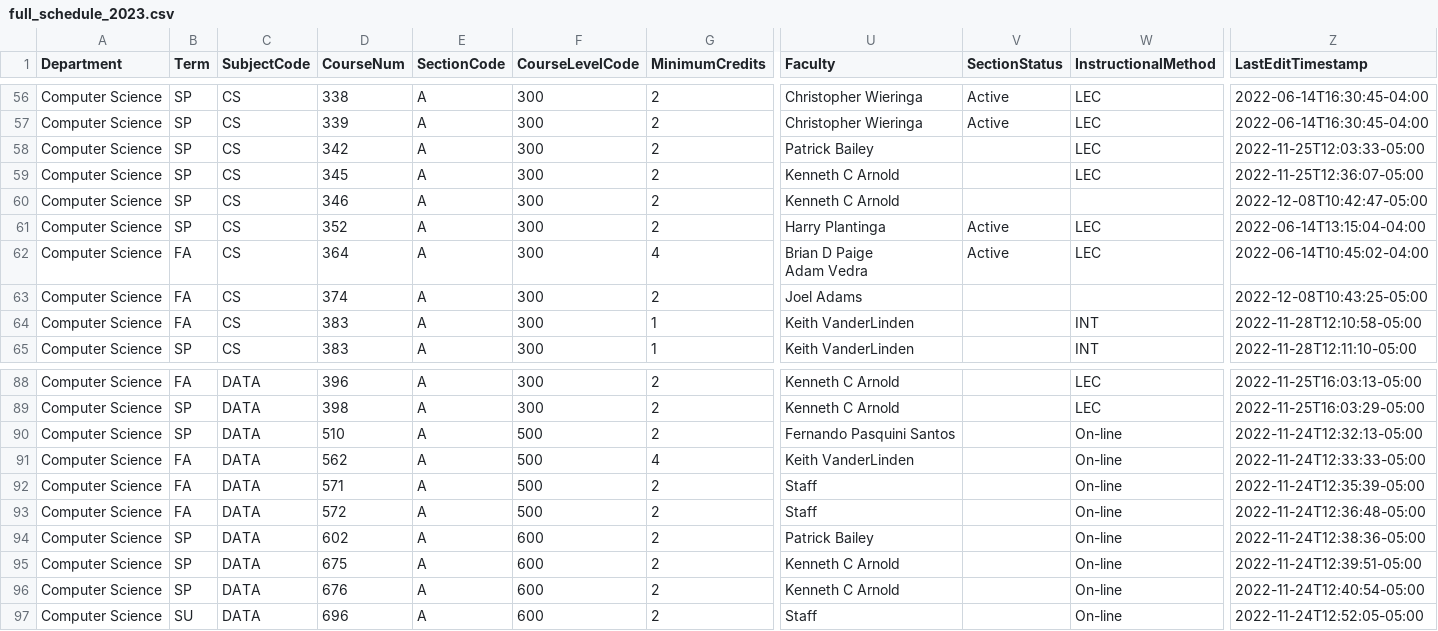
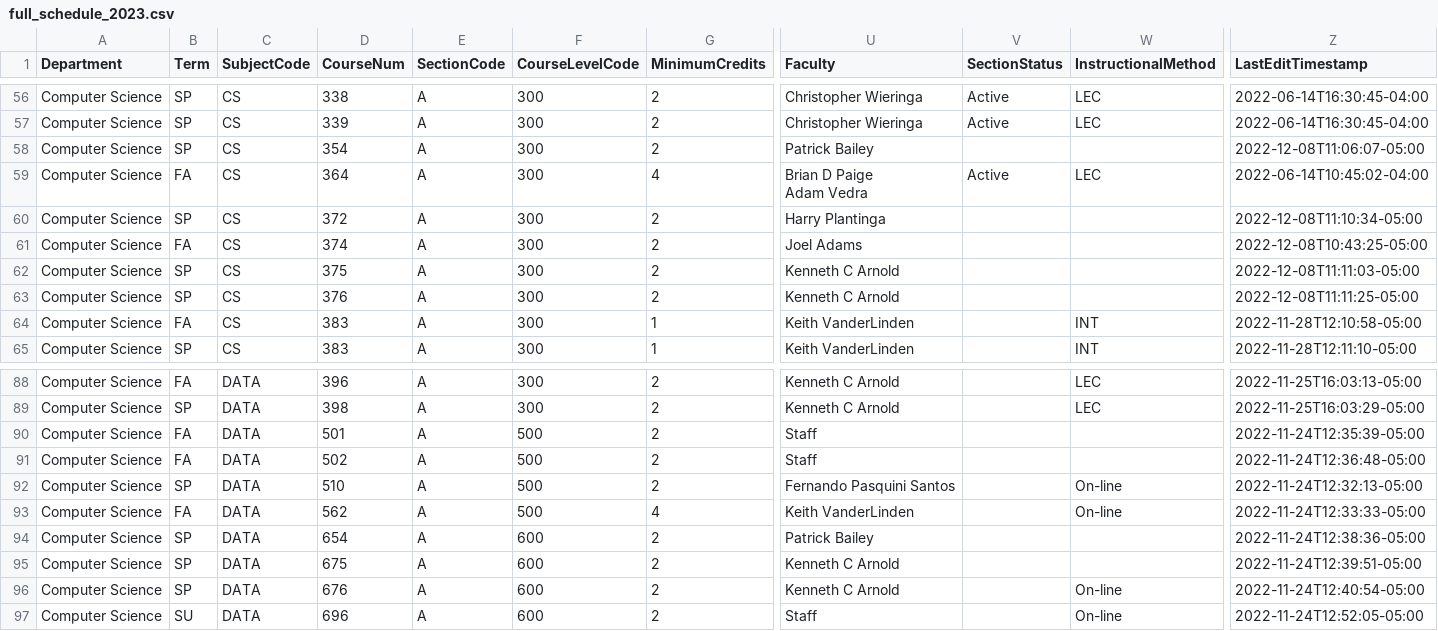
Before and after one commit to kvlinden/kvlinden.github.io, a CSV file: data/full_schedule_2023.csv, drawn as a sheet; only a part is shown, gaps mark what is left out; removed rows and columns are numbered as before the commit, all else as after; rows hold the shown columns only; the diff names each change by its address in the sheet, - before the commit and + after, or states it on an @@ line.

Commit message:
more schedule edits

```diff
--- a/data/full_schedule_2023.csv
+++ b/data/full_schedule_2023.csv
-D58 (CourseNum): 342
+D58 (CourseNum): 354
-W58 (InstructionalMethod): LEC
+W58 (InstructionalMethod): (empty)
-Z58 (LastEditTimestamp): 2022-11-25T12:03:33-05:00
+Z58 (LastEditTimestamp): 2022-12-08T11:06:07-05:00
-row 59: Computer Science | SP | CS | 345 | A | 300 | 2 | Kenneth C Arnold |  | LEC | 2022-11-25T12:36:07-05:00
-row 60: Computer Science | SP | CS | 346 | A | 300 | 2 | Kenneth C Arnold |  |  | 2022-12-08T10:42:47-05:00
-row 61: Computer Science | SP | CS | 352 | A | 300 | 2 | Harry Plantinga | Active | LEC | 2022-06-14T13:15:04-04:00
+row 60: Computer Science | SP | CS | 372 | A | 300 | 2 | Harry Plantinga |  |  | 2022-12-08T11:10:34-05:00
+row 62: Computer Science | SP | CS | 375 | A | 300 | 2 | Kenneth C Arnold |  |  | 2022-12-08T11:11:03-05:00
+row 63: Computer Science | SP | CS | 376 | A | 300 | 2 | Kenneth C Arnold |  |  | 2022-12-08T11:11:25-05:00
+row 90: Computer Science | FA | DATA | 501 | A | 500 | 2 | Staff |  |  | 2022-11-24T12:35:39-05:00
+row 91: Computer Science | FA | DATA | 502 | A | 500 | 2 | Staff |  |  | 2022-11-24T12:36:48-05:00
-row 92: Computer Science | FA | DATA | 571 | A | 500 | 2 | Staff |  | On-line | 2022-11-24T12:35:39-05:00
-row 93: Computer Science | FA | DATA | 572 | A | 500 | 2 | Staff |  | On-line | 2022-11-24T12:36:48-05:00
-D94 (CourseNum): 602
+D94 (CourseNum): 654
-W94:W95 (InstructionalMethod): On-line
+W94:W95 (InstructionalMethod): (empty)
```
